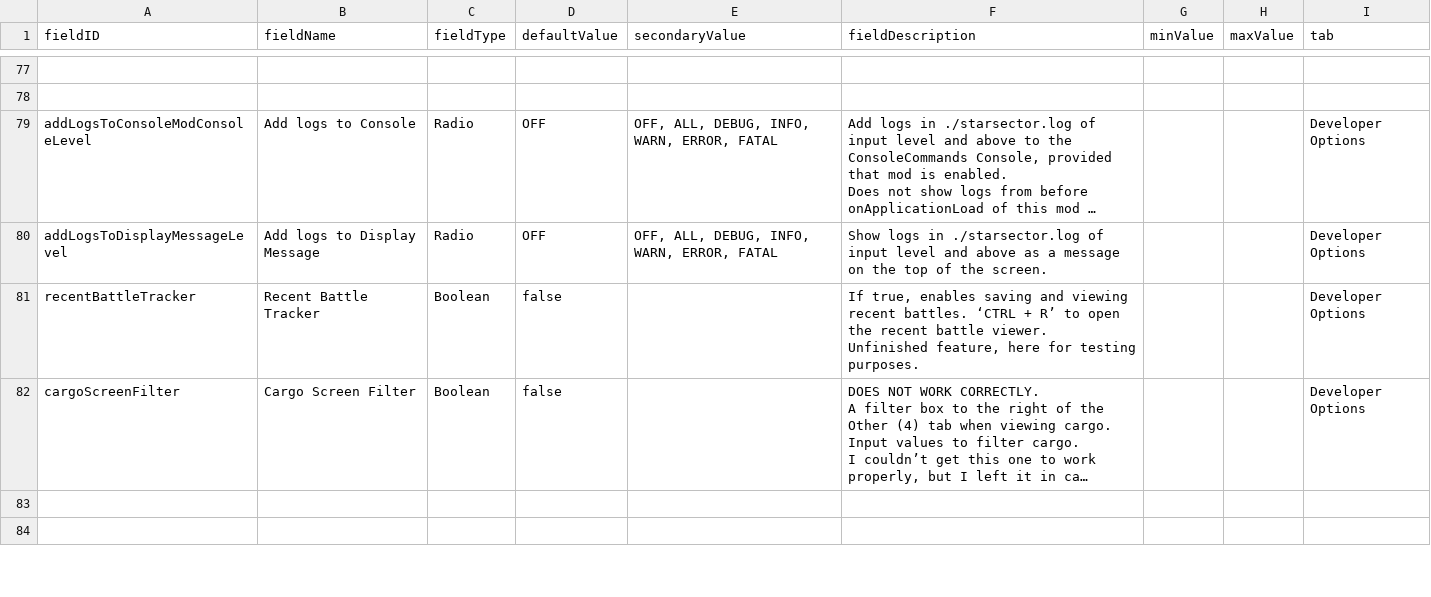
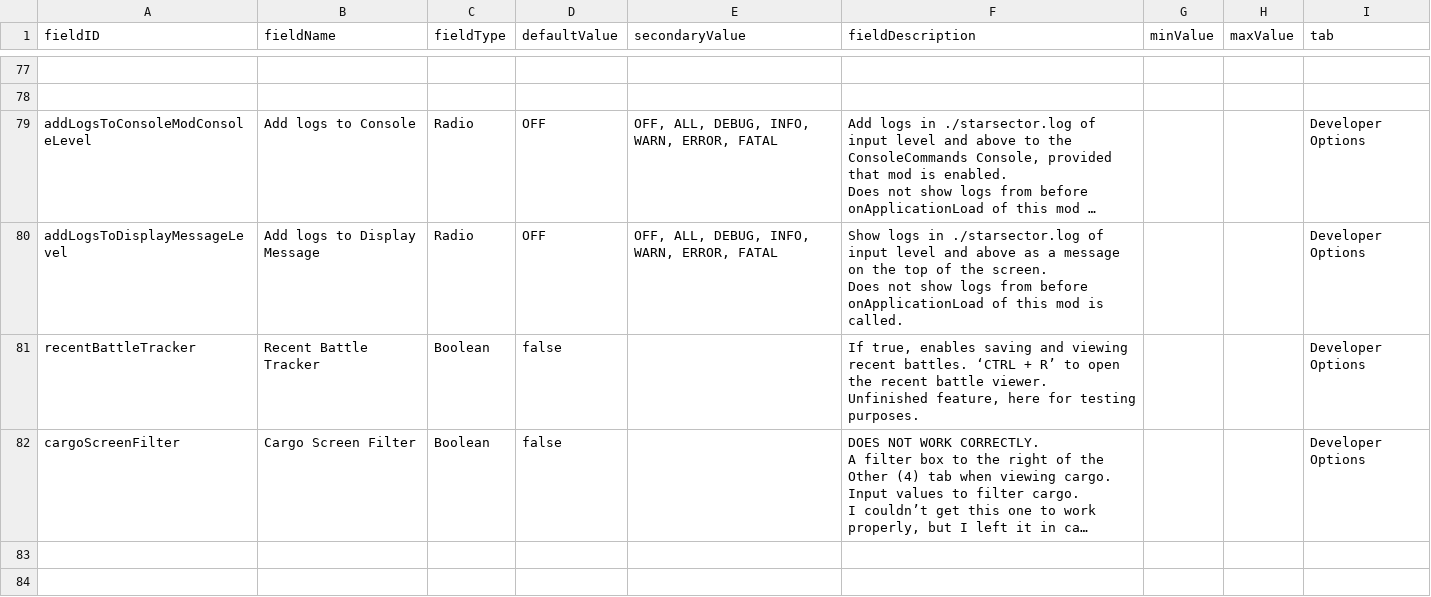
Before and after one commit to S-Numan/FleetBuilder, a CSV file: data/config/LunaSettings.csv, drawn as a sheet; only a part is shown, gaps mark what is left out; long unchanged cells end in …; ↵ is a line break in a cell; the diff covers the shown part only; the diff names each change by its address in the sheet, - before the commit and + after, or states it on an @@ line.

```diff
--- a/data/config/LunaSettings.csv
+++ b/data/config/LunaSettings.csv
-F80 (fieldDescription): …the screen.
+F80 (fieldDescription): …the screen. ↵ Does not show logs from before onApplicationLoad of this mod is called.
```
Also changed, not shown: 3 edited cells elsewhere in this file, 2 other files.
